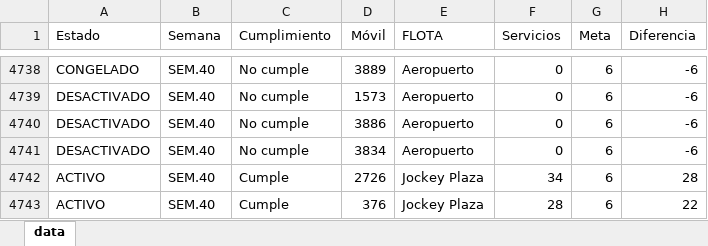
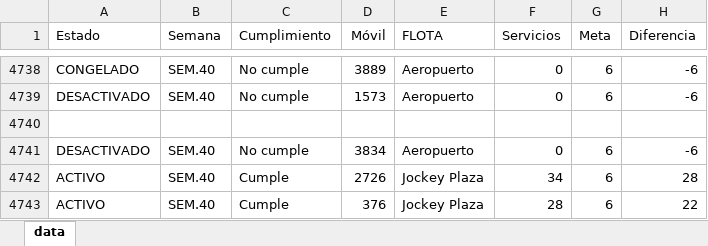
Before and after one commit to CarlosMoscol/directo, an Excel workbook: data.xlsx, sheet data, drawn as a sheet; only a part is shown, gaps mark what is left out; values as stored, in another font and other column widths than the file's, no borders; conditional formats not drawn; the diff names each change by its address in the sheet, - before the commit and + after, or states it on an @@ line.

Commit message:
Update data.xlsx

```diff
--- a/data.xlsx (sheet data)
+++ b/data.xlsx (sheet data)
-row 4740: DESACTIVADO | SEM.40 | No cumple | 3886 | Aeropuerto | 0 | 6 | -6
+row 4740: (empty)
```
